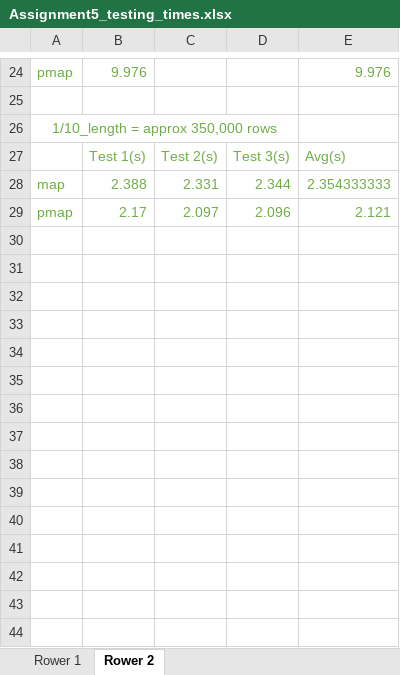
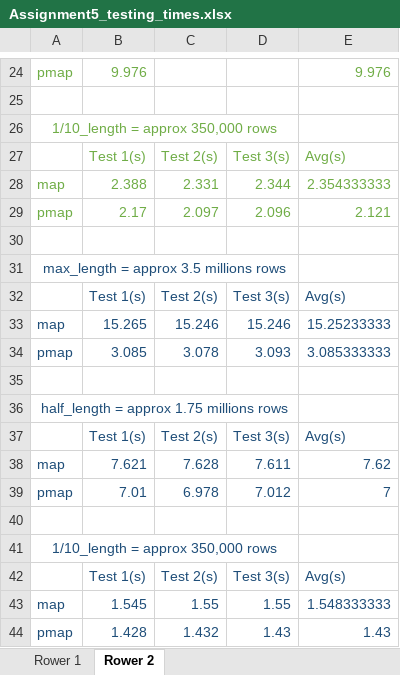
Before and after one commit to EthanGriffee/SoftwareDev, an Excel workbook: assignment5/part1/Assignment5_testing_times.xlsx, sheet Rower 2, drawn as a sheet; only a part is shown, gaps mark what is left out; values as stored, in another font and other column widths than the file's, no borders; the diff names each change by its address in the sheet, - before the commit and + after, or states it on an @@ line.

Commit message:
edited excel

```diff
--- a/assignment5/part1/Assignment5_testing_times.xlsx (sheet Rower 2)
+++ b/assignment5/part1/Assignment5_testing_times.xlsx (sheet Rower 2)
+row 30: (empty)
+row 31: max_length = approx 3.5 millions rows
+row 32:  | Test 1(s) | Test 2(s) | Test 3(s) | Avg(s)
+row 33: map | 15.265 | 15.246 | 15.246 | 15.25233333
+row 34: pmap | 3.085 | 3.078 | 3.093 | 3.085333333
+row 35: (empty)
+row 36: half_length = approx 1.75 millions rows
+row 37:  | Test 1(s) | Test 2(s) | Test 3(s) | Avg(s)
+row 38: map | 7.621 | 7.628 | 7.611 | 7.62
+row 39: pmap | 7.01 | 6.978 | 7.012 | 7
+row 40: (empty)
+row 41: 1/10_length = approx 350,000 rows
+row 42:  | Test 1(s) | Test 2(s) | Test 3(s) | Avg(s)
+row 43: map | 1.545 | 1.55 | 1.55 | 1.548333333
+row 44: pmap | 1.428 | 1.432 | 1.43 | 1.43
```
Also changed, not shown: sheet Rower 1, 2 other files.
